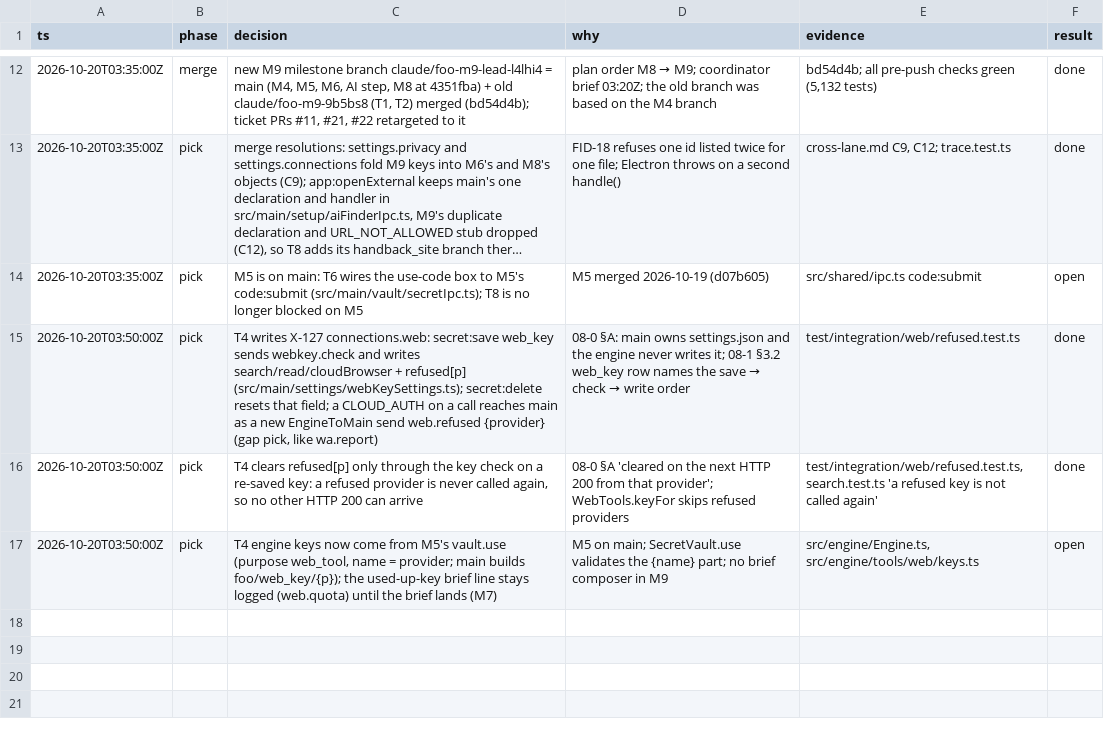
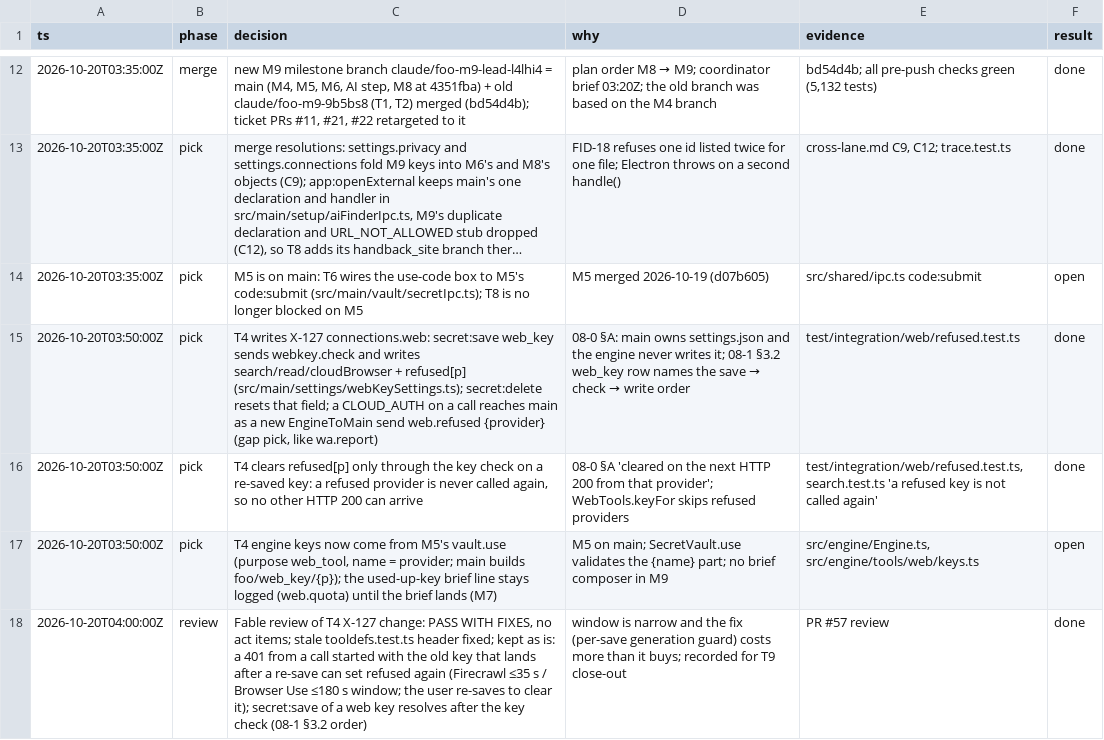
Before and after one commit to vikas53953/foo-agent, a TSV file: docs/decisions/M9.tsv, drawn as a sheet; only a part is shown, gaps mark what is left out; long unchanged cells end in ….

```diff
--- a/docs/decisions/M9.tsv
+++ b/docs/decisions/M9.tsv
@@ -17 +17,2 @@ ts	phase	decision	why	evidence	result
 2026-10-20T03:50:00Z	pick	T4 engine keys now come from M5's vault.use (purpose web_tool, name = provider; main builds foo/web_key/{p}); the used-up-key brief line stays logged (web.quota) until the brief lands (M7)	M5 on main; SecretVault.use validates the {name} part; no brief composer in M9	src/engine/Engine.ts, src/engine/tools/web/keys.ts	open
+2026-10-20T04:00:00Z	review	Fable review of T4 X-127 change: PASS WITH FIXES, no act items; stale tooldefs.test.ts header fixed; kept as is: a 401 from a call started with the old key that lands after a re-save can set refused again (Firecrawl ≤35 s / Browser Use ≤180 s window; the user re-saves to clear it); secret:save of a web key resolves after the key check (08-1 §3.2 order)	window is narrow and the fix (per-save generation guard) costs more than it buys; recorded for T9 close-out	PR #57 review	done
```
Also changed, not shown: 1 other file.
